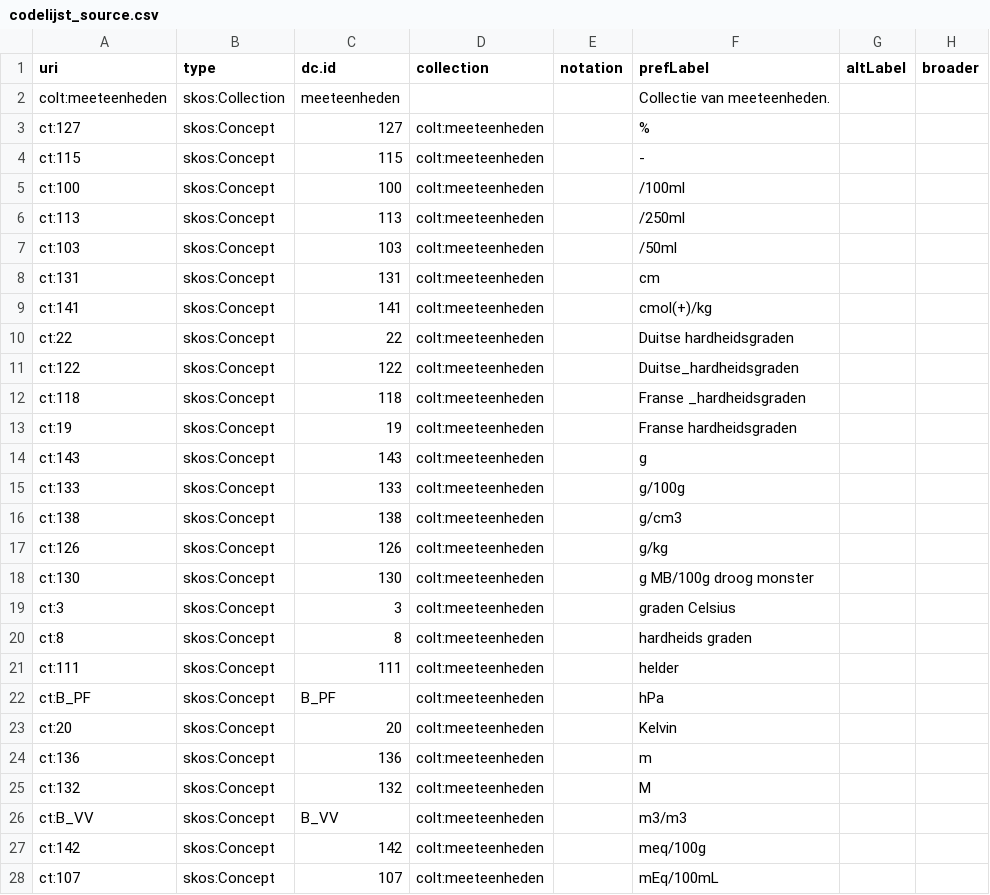
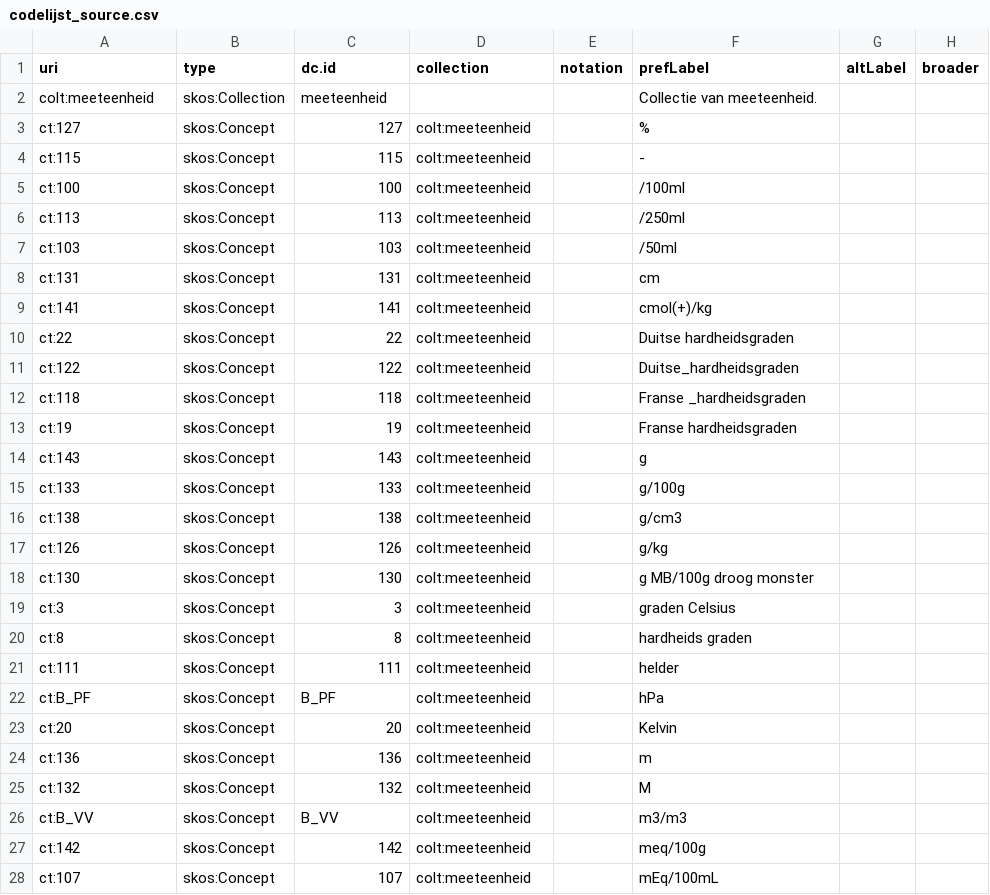
Before and after one commit to bodemenondergrond/codelijst-meeteenheid, a CSV file: src/main/resources/source/codelijst_source.csv, drawn as a sheet; only a part is shown; the diff covers the shown part only; the diff names each change by its address in the sheet, - before the commit and + after, or states it on an @@ line.

```diff
--- a/src/main/resources/source/codelijst_source.csv
+++ b/src/main/resources/source/codelijst_source.csv
-A2 (uri): colt:meeteenheden
+A2 (uri): colt:meeteenheid
-C2 (dc.id): meeteenheden
+C2 (dc.id): meeteenheid
-F2 (prefLabel): Collectie van meeteenheden.
+F2 (prefLabel): Collectie van meeteenheid.
-D3:D28 (collection): colt:meeteenheden
+D3:D28 (collection): colt:meeteenheid
```
Also changed, not shown: 39 edited cells elsewhere in this file, src/main/resources/source/dataset_source.csv, 31 other files.
